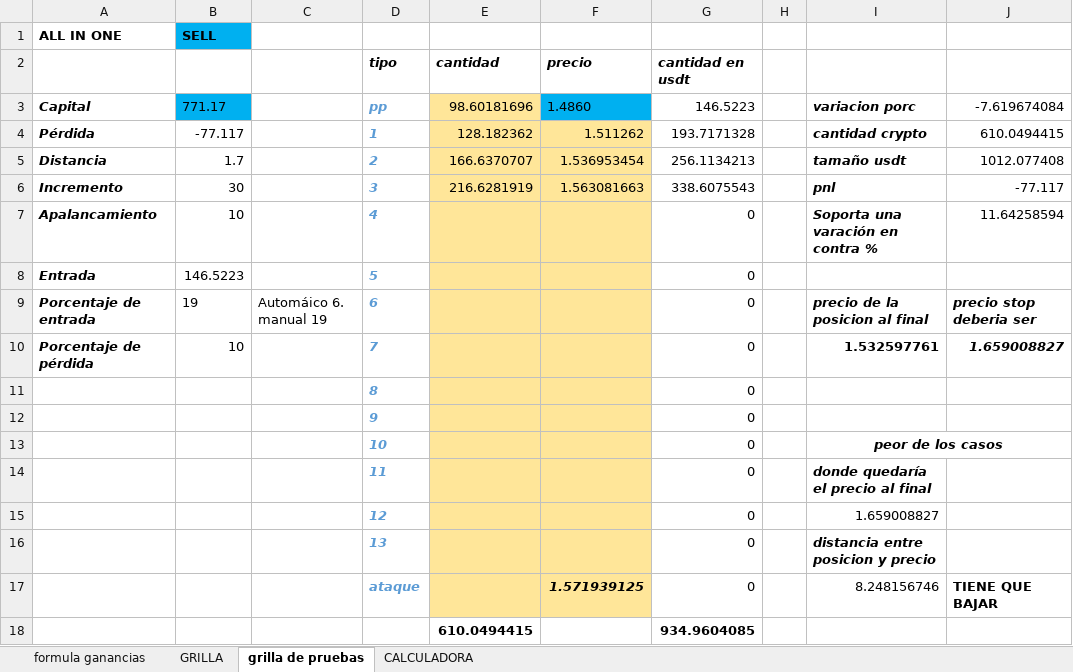
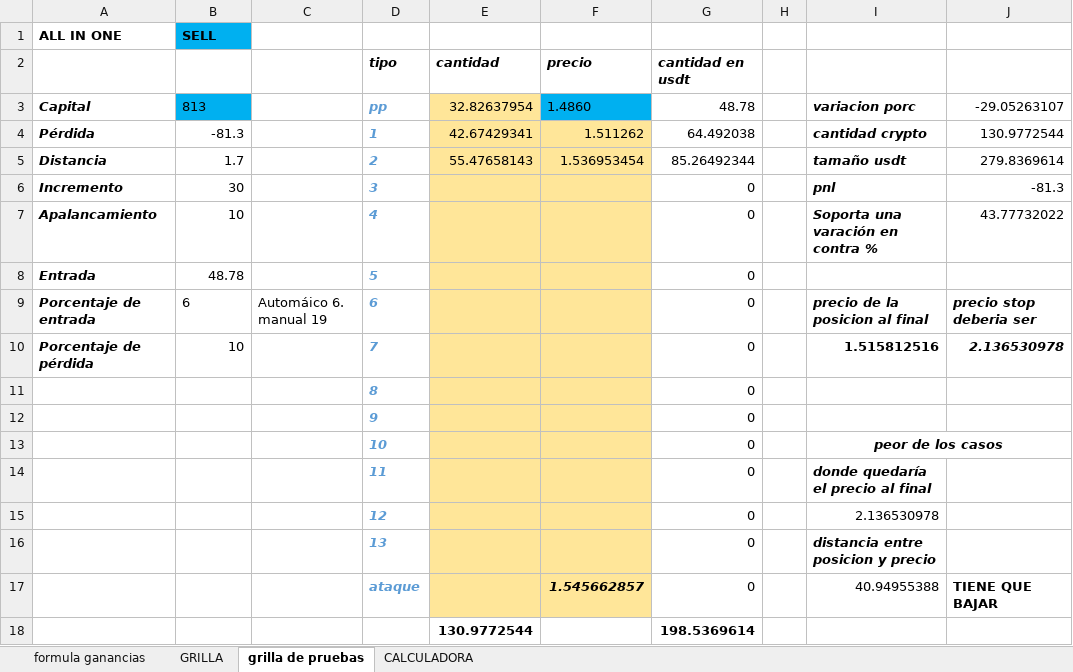
Before and after one commit to luisgomezzz/luchocrypto, an Excel workbook: old/FORMULAss.xlsx, sheet grilla de pruebas, drawn as a sheet; values as stored, in another font and other column widths than the file's, no borders; conditional formats not drawn; removed rows and columns are numbered as before the commit, all else as after; the diff names each change by its address in the sheet, - before the commit and + after, or states it on an @@ line.

```diff
--- a/old/FORMULAss.xlsx (sheet grilla de pruebas)
+++ b/old/FORMULAss.xlsx (sheet grilla de pruebas)
-B3: 771.17
+B3: 813
-E3 (cantidad): 98.60181696
+E3 (cantidad): 32.82637954
-G3 (cantidad en usdt): 146.5223
+G3 (cantidad en usdt): 48.78
-J3: -7.619674084
+J3: -29.05263107
-B4: -77.117
+B4: -81.3
-E4 (cantidad): 128.182362
+E4 (cantidad): 42.67429341
-G4 (cantidad en usdt): 193.7171328
+G4 (cantidad en usdt): 64.492038
-J4: 610.0494415
+J4: 130.9772544
-E5 (cantidad): 166.6370707
+E5 (cantidad): 55.47658143
-G5 (cantidad en usdt): 256.1134213
+G5 (cantidad en usdt): 85.26492344
-J5: 1012.077408
+J5: 279.8369614
-E6 (cantidad): 216.6281919
+E6 (cantidad): (empty)
-F6 (precio): 1.563081663
+F6 (precio): (empty)
-G6 (cantidad en usdt): 338.6075543
+G6 (cantidad en usdt): 0
-J6: -77.117
+J6: -81.3
-J7: 11.64258594
+J7: 43.77732022
-B8: 146.5223
+B8: 48.78
-B9: 19
+B9: 6
-I10: 1.532597761
+I10: 1.515812516
-J10: 1.659008827
+J10: 2.136530978
-I15: 1.659008827
+I15: 2.136530978
-F17 (precio): 1.571939125
+F17 (precio): 1.545662857
-I17: 8.248156746
+I17: 40.94955388
-row 18:  |  |  |  | 610.0494415 |  | 934.9604085
+row 18:  |  |  |  | 130.9772544 |  | 198.5369614
```
Also changed, not shown: sheet CALCULADORA, hidden cells, 2 other files.
